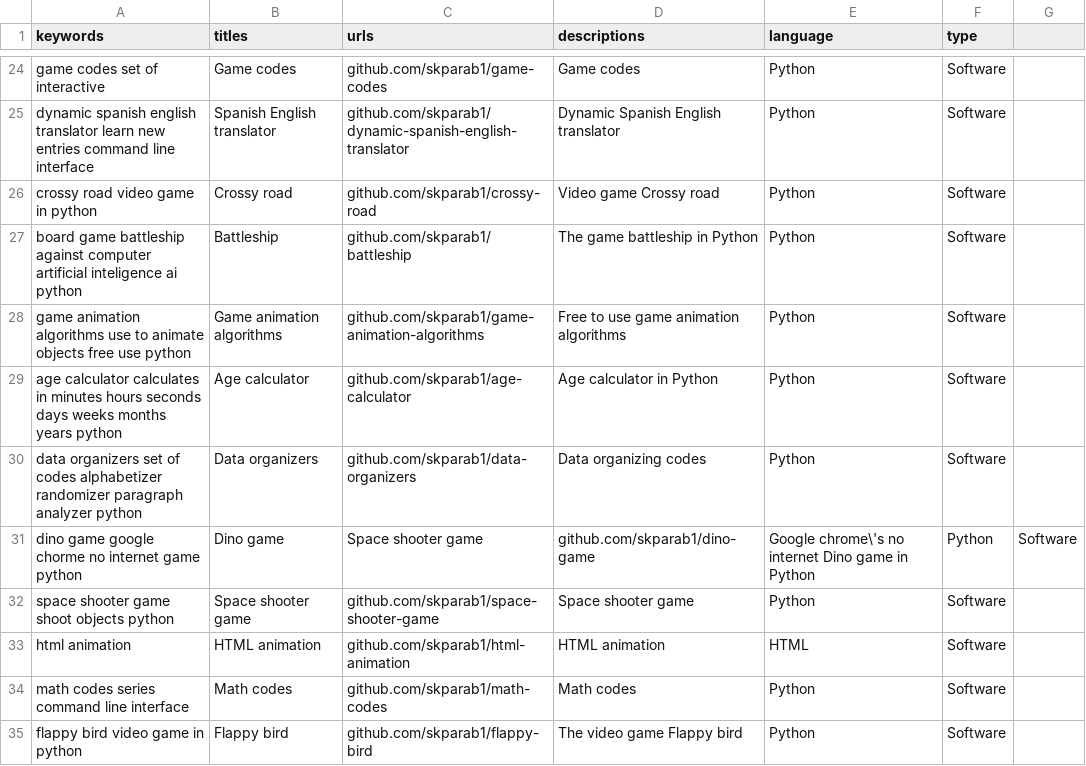
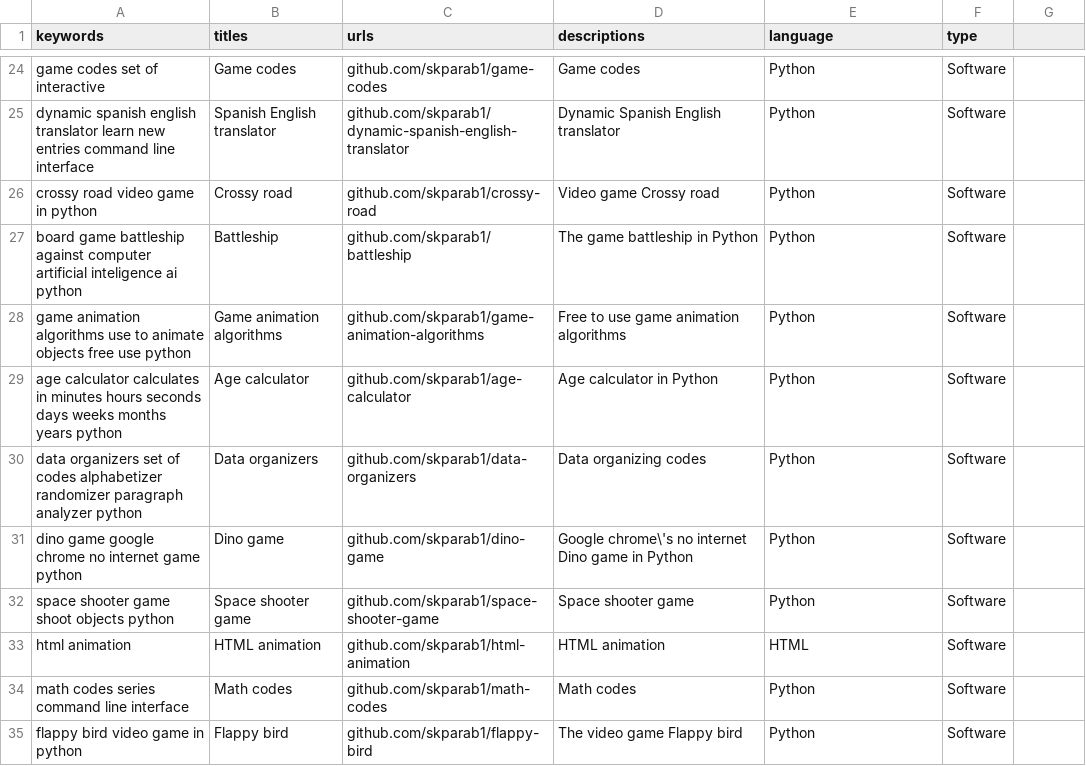
Before and after one commit to Skparab1/skparab1.github.io, a CSV file: docs/search/results.csv, drawn as a sheet; only a part is shown, gaps mark what is left out.

Commit message:
fixed csv error

```diff
--- a/docs/search/results.csv
+++ b/docs/search/results.csv
@@ -30,3 +30,3 @@ age calculator calculates in minutes hours seconds days weeks months years pytho
 data organizers set of codes alphabetizer randomizer paragraph analyzer python, Data organizers, github.com/skparab1/data-organizers, Data organizing codes, Python, Software
-dino game google chorme no internet game python, Dino game, Space shooter game, github.com/skparab1/dino-game, Google chrome\'s no internet Dino game in Python, Python, Software
+dino game google chrome no internet game python, Dino game, github.com/skparab1/dino-game, Google chrome\'s no internet Dino game in Python, Python, Software
 space shooter game shoot objects python, Space shooter game, github.com/skparab1/space-shooter-game, Space shooter game, Python, Software
```
